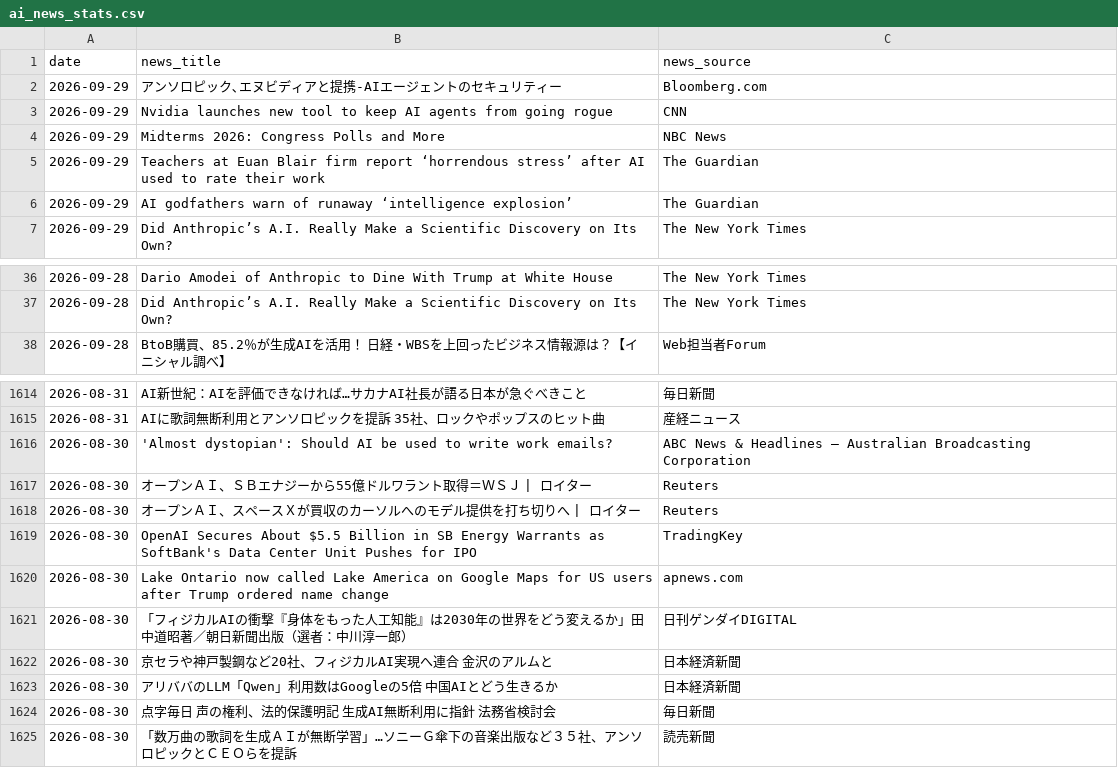
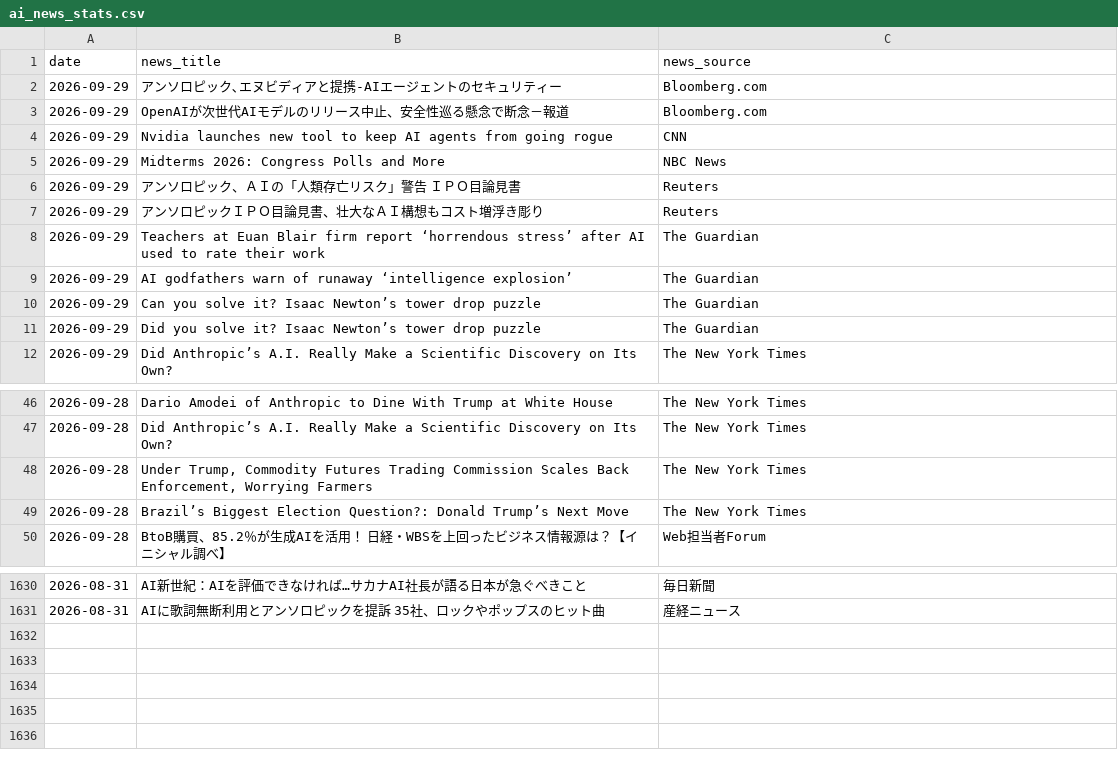
Before and after one commit to 6516mjnt-design/ai-news-tracker, a CSV file: ai_news_stats.csv, drawn as a sheet; only a part is shown, gaps mark what is left out; removed rows and columns are numbered as before the commit, all else as after; the diff covers the shown part only; the diff names each change by its address in the sheet, - before the commit and + after, or states it on an @@ line.

```diff
--- a/ai_news_stats.csv
+++ b/ai_news_stats.csv
+row 3: 2026-09-29 | OpenAIが次世代AIモデルのリリース中止、安全性巡る懸念で断念－報道 | Bloomberg.com
+row 6: 2026-09-29 | アンソロピック、ＡＩの「人類存亡リスク」警告 ＩＰＯ目論見書 | Reuters
+row 7: 2026-09-29 | アンソロピックＩＰＯ目論見書、壮大なＡＩ構想もコスト増浮き彫り | Reuters
+row 10: 2026-09-29 | Can you solve it? Isaac Newton’s tower drop puzzle | The Guardian
+row 11: 2026-09-29 | Did you solve it? Isaac Newton’s tower drop puzzle | The Guardian
+row 48: 2026-09-28 | Under Trump, Commodity Futures Trading Commission Scales Back Enforcement, Worrying Farmers | The New York Times
+row 49: 2026-09-28 | Brazil’s Biggest Election Question?: Donald Trump’s Next Move | The New York Times
-row 1616: 2026-08-30 | 'Almost dystopian': Should AI be used to write work emails? | ABC News & Headlines – Australian Broadcasting Corporation
-row 1617: 2026-08-30 | オープンＡＩ、ＳＢエナジーから55億ドルワラント取得＝ＷＳＪ | ロイター | Reuters
-row 1618: 2026-08-30 | オープンＡＩ、スペースＸが買収のカーソルへのモデル提供を打ち切りへ | ロイター | Reuters
-row 1619: 2026-08-30 | OpenAI Secures About $5.5 Billion in SB Energy Warrants as SoftBank's Data Center Unit Pushes for IPO | TradingKey
-row 1620: 2026-08-30 | Lake Ontario now called Lake America on Google Maps for US users after Trump ordered name change | apnews.com
-row 1621: 2026-08-30 | 「フィジカルAIの衝撃『身体をもった人工知能』は2030年の世界をどう変えるか」田中道昭著／朝日新聞出版（選者：中川淳一郎） | 日刊ゲンダイDIGITAL
-row 1622: 2026-08-30 | 京セラや神戸製鋼など20社、フィジカルAI実現へ連合 金沢のアルムと | 日本経済新聞
-row 1623: 2026-08-30 | アリババのLLM「Qwen」利用数はGoogleの5倍 中国AIとどう生きるか | 日本経済新聞
-row 1624: 2026-08-30 | 点字毎日 声の権利、法的保護明記 生成AI無断利用に指針 法務省検討会 | 毎日新聞
-row 1625: 2026-08-30 | 「数万曲の歌詞を生成ＡＩが無断学習」…ソニーＧ傘下の音楽出版など３５社、アンソロピックとＣＥＯらを提訴 | 読売新聞
```
Also changed, not shown: 9 added rows elsewhere in this file.
